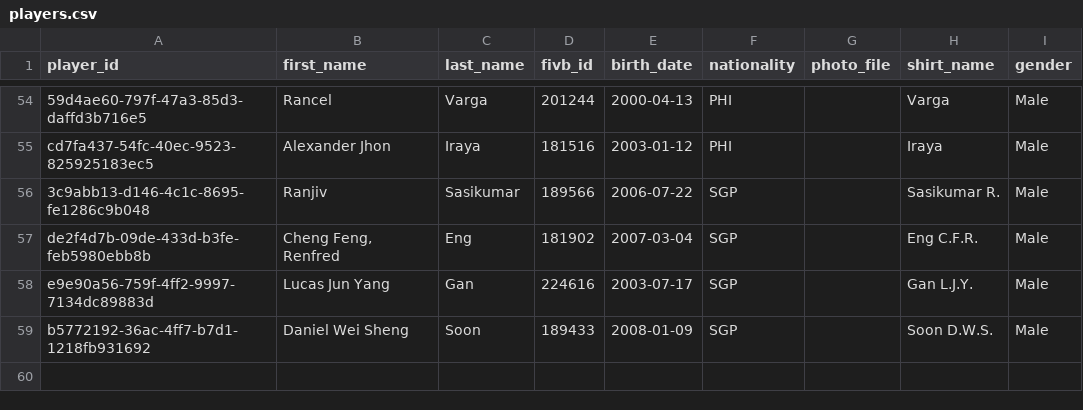
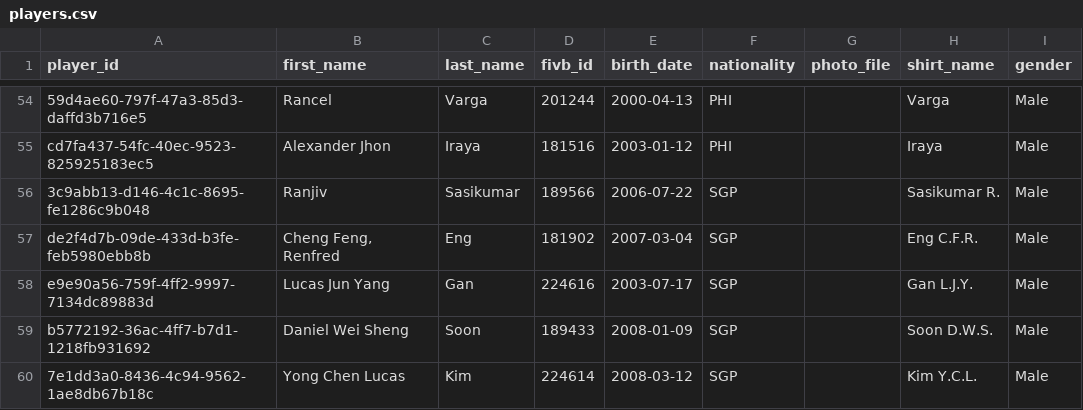
Before and after one commit to avcbeach/player-database-system, a CSV file: data/players.csv, drawn as a sheet; only a part is shown, gaps mark what is left out.

Commit message:
Update players.csv from Streamlit app

```diff
--- a/data/players.csv
+++ b/data/players.csv
@@ -59 +59,2 @@ e9e90a56-759f-4ff2-9997-7134dc89883d,Lucas Jun Yang,Gan,224616,2003-07-17,SGP,,G
 b5772192-36ac-4ff7-b7d1-1218fb931692,Daniel Wei Sheng,Soon,189433,2008-01-09,SGP,,Soon D.W.S.,Male
+7e1dd3a0-8436-4c94-9562-1ae8db67b18c,Yong Chen Lucas,Kim,224614,2008-03-12,SGP,,Kim Y.C.L.,Male
```
